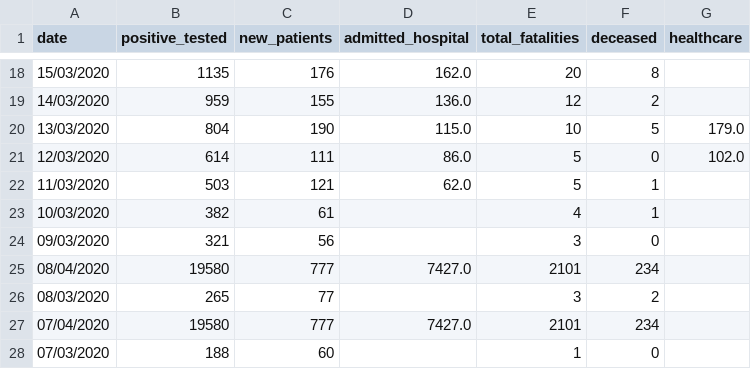
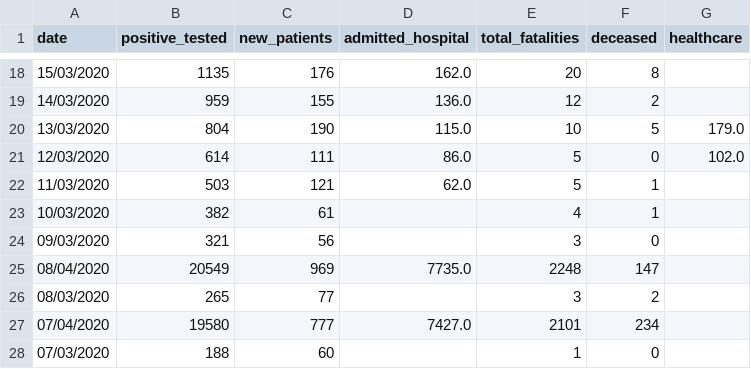
Before and after one commit to jjsantanna/covid19_in_nl, a CSV file: data/overall_stats.csv, drawn as a sheet; only a part is shown, gaps mark what is left out.

```diff
--- a/data/overall_stats.csv
+++ b/data/overall_stats.csv
@@ -24,3 +24,3 @@ date,positive_tested,new_patients,admitted_hospital,total_fatalities,deceased,he
 09/03/2020,321,56,,3,0,
-08/04/2020,19580,777,7427.0,2101,234,
+08/04/2020,20549,969,7735.0,2248,147,
 08/03/2020,265,77,,3,2,
```
Also changed, not shown: data/history_hospitalized_per_gemeente.csv, 8 other files.
